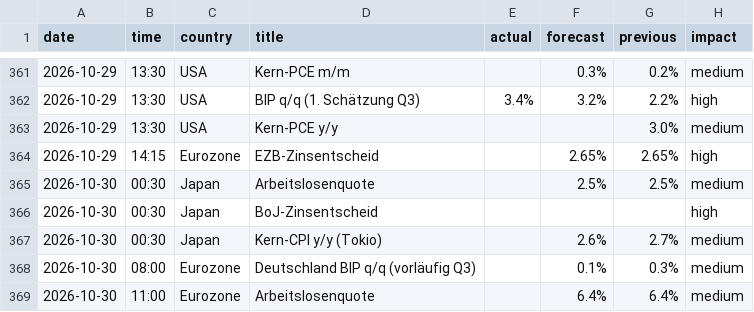
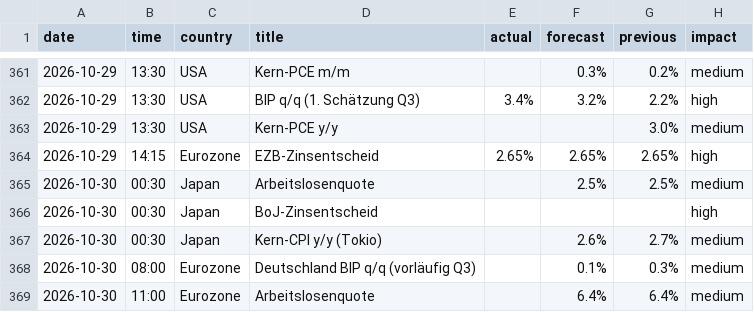
Before and after one commit to michelbrueck25-eng/journal-daten, a CSV file: wirtschaft.csv, drawn as a sheet; only a part is shown, gaps mark what is left out.

```diff
--- a/wirtschaft.csv
+++ b/wirtschaft.csv
@@ -363,3 +363,3 @@ date,time,country,title,actual,forecast,previous,impact
 2026-10-29,13:30,USA,Kern-PCE y/y,,,3.0%,medium
-2026-10-29,14:15,Eurozone,EZB-Zinsentscheid,,2.65%,2.65%,high
+2026-10-29,14:15,Eurozone,EZB-Zinsentscheid,2.65%,2.65%,2.65%,high
 2026-10-30,00:30,Japan,Arbeitslosenquote,,2.5%,2.5%,medium
```
Also changed, not shown: lage.csv, 2 other files.
